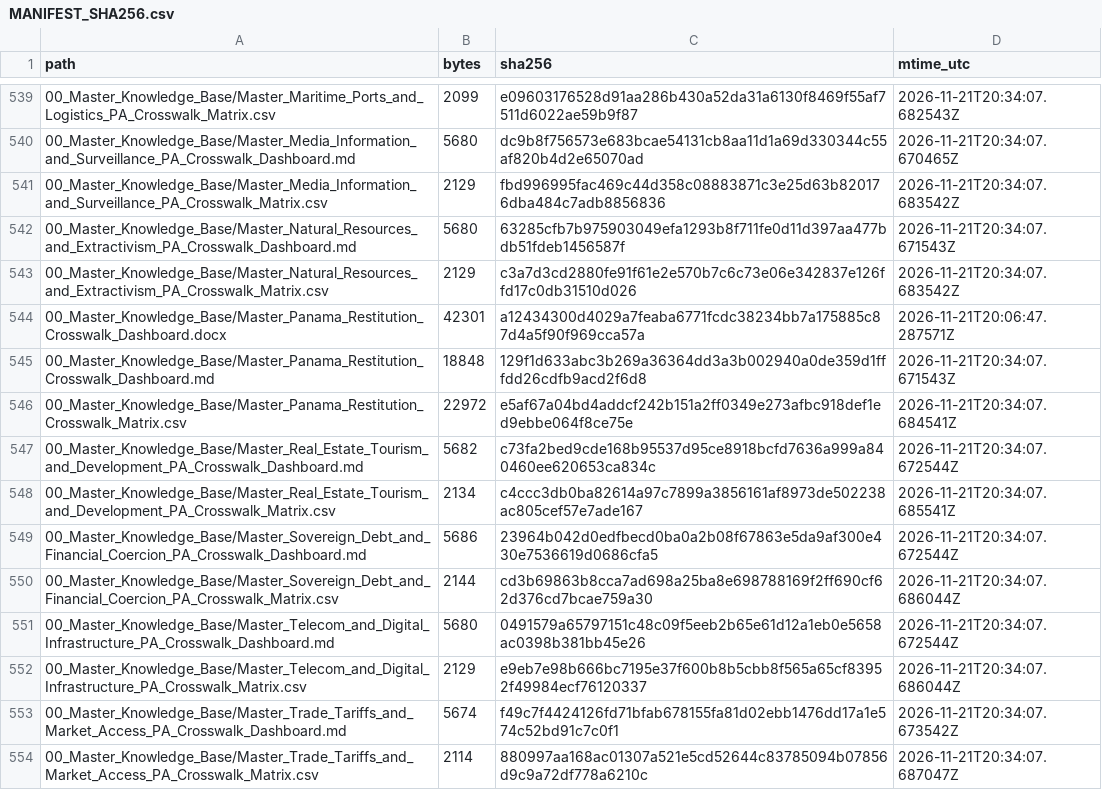
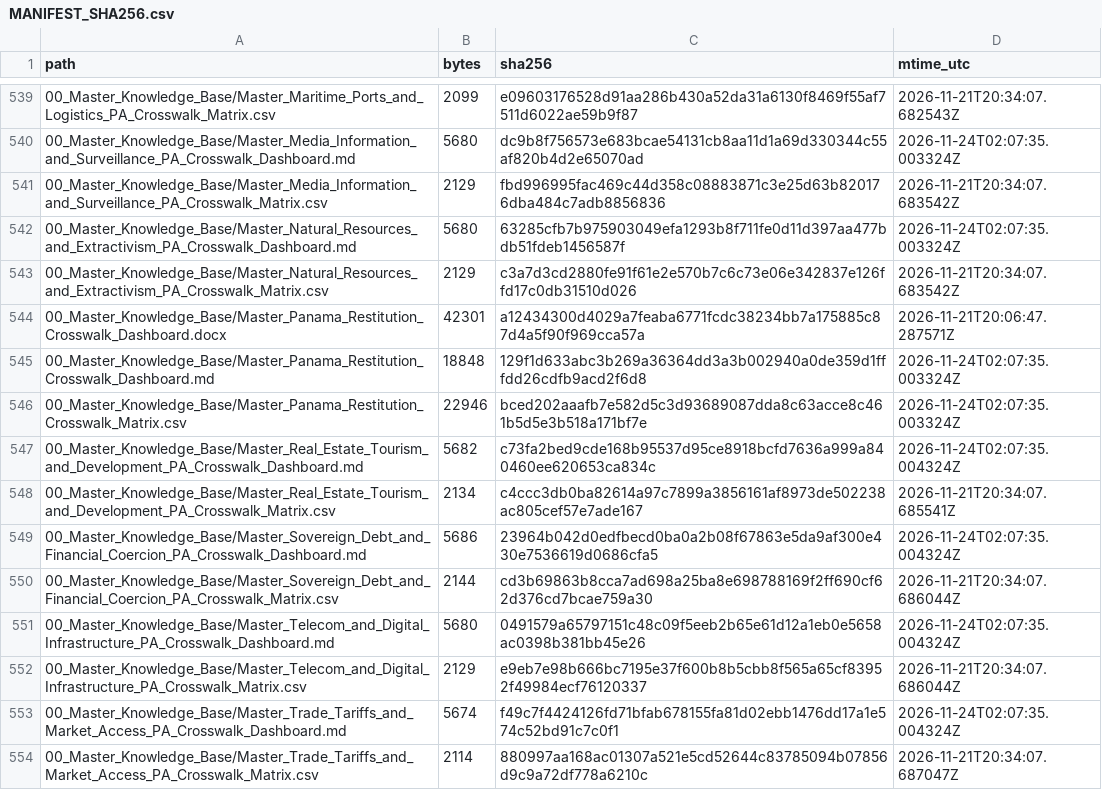
Before and after one commit to GlobalRestitutionAlliance/latam-us-pa-panama-master-litigation, a CSV file: 99_Archives_and_Manifests/MANIFEST_SHA256.csv, drawn as a sheet; only a part is shown, gaps mark what is left out; the diff covers the shown part only.

```diff
--- a/99_Archives_and_Manifests/MANIFEST_SHA256.csv
+++ b/99_Archives_and_Manifests/MANIFEST_SHA256.csv
@@ -539,16 +539,16 @@ path,bytes,sha256,mtime_utc
 00_Master_Knowledge_Base/Master_Maritime_Ports_and_Logistics_PA_Crosswalk_Matrix.csv,2099,e09603176528d91aa286b430a52da31a6130f8469f55af7511d6022ae59b9f87,2026-11-21T20:34:07.682543Z
-00_Master_Knowledge_Base/Master_Media_Information_and_Surveillance_PA_Crosswalk_Dashboard.md,5680,dc9b8f756573e683bcae54131cb8aa11d1a69d330344c55af820b4d2e65070ad,2026-11-21T20:34:07.670465Z
+00_Master_Knowledge_Base/Master_Media_Information_and_Surveillance_PA_Crosswalk_Dashboard.md,5680,dc9b8f756573e683bcae54131cb8aa11d1a69d330344c55af820b4d2e65070ad,2026-11-24T02:07:35.003324Z
 00_Master_Knowledge_Base/Master_Media_Information_and_Surveillance_PA_Crosswalk_Matrix.csv,2129,fbd996995fac469c44d358c08883871c3e25d63b820176dba484c7adb8856836,2026-11-21T20:34:07.683542Z
-00_Master_Knowledge_Base/Master_Natural_Resources_and_Extractivism_PA_Crosswalk_Dashboard.md,5680,63285cfb7b975903049efa1293b8f711fe0d11d397aa477bdb51fdeb1456587f,2026-11-21T20:34:07.671543Z
+00_Master_Knowledge_Base/Master_Natural_Resources_and_Extractivism_PA_Crosswalk_Dashboard.md,5680,63285cfb7b975903049efa1293b8f711fe0d11d397aa477bdb51fdeb1456587f,2026-11-24T02:07:35.003324Z
 00_Master_Knowledge_Base/Master_Natural_Resources_and_Extractivism_PA_Crosswalk_Matrix.csv,2129,c3a7d3cd2880fe91f61e2e570b7c6c73e06e342837e126ffd17c0db31510d026,2026-11-21T20:34:07.683542Z
 00_Master_Knowledge_Base/Master_Panama_Restitution_Crosswalk_Dashboard.docx,42301,a12434300d4029a7feaba6771fcdc38234bb7a175885c87d4a5f90f969cca57a,2026-11-21T20:06:47.287571Z
-00_Master_Knowledge_Base/Master_Panama_Restitution_Crosswalk_Dashboard.md,18848,129f1d633abc3b269a36364dd3a3b002940a0de359d1fffdd26cdfb9acd2f6d8,2026-11-21T20:34:07.671543Z
-00_Master_Knowledge_Base/Master_Panama_Restitution_Crosswalk_Matrix.csv,22972,e5af67a04bd4addcf242b151a2ff0349e273afbc918def1ed9ebbe064f8ce75e,2026-11-21T20:34:07.684541Z
-00_Master_Knowledge_Base/Master_Real_Estate_Tourism_and_Development_PA_Crosswalk_Dashboard.md,5682,c73fa2bed9cde168b95537d95ce8918bcfd7636a999a840460ee620653ca834c,2026-11-21T20:34:07.672544Z
+00_Master_Knowledge_Base/Master_Panama_Restitution_Crosswalk_Dashboard.md,18848,129f1d633abc3b269a36364dd3a3b002940a0de359d1fffdd26cdfb9acd2f6d8,2026-11-24T02:07:35.003324Z
+00_Master_Knowledge_Base/Master_Panama_Restitution_Crosswalk_Matrix.csv,22946,bced202aaafb7e582d5c3d93689087dda8c63acce8c461b5d5e3b518a171bf7e,2026-11-24T02:07:35.003324Z
+00_Master_Knowledge_Base/Master_Real_Estate_Tourism_and_Development_PA_Crosswalk_Dashboard.md,5682,c73fa2bed9cde168b95537d95ce8918bcfd7636a999a840460ee620653ca834c,2026-11-24T02:07:35.004324Z
 00_Master_Knowledge_Base/Master_Real_Estate_Tourism_and_Development_PA_Crosswalk_Matrix.csv,2134,c4ccc3db0ba82614a97c7899a3856161af8973de502238ac805cef57e7ade167,2026-11-21T20:34:07.685541Z
-00_Master_Knowledge_Base/Master_Sovereign_Debt_and_Financial_Coercion_PA_Crosswalk_Dashboard.md,5686,23964b042d0edfbecd0ba0a2b08f67863e5da9af300e430e7536619d0686cfa5,2026-11-21T20:34:07.672544Z
+00_Master_Knowledge_Base/Master_Sovereign_Debt_and_Financial_Coercion_PA_Crosswalk_Dashboard.md,5686,23964b042d0edfbecd0ba0a2b08f67863e5da9af300e430e7536619d0686cfa5,2026-11-24T02:07:35.004324Z
 00_Master_Knowledge_Base/Master_Sovereign_Debt_and_Financial_Coercion_PA_Crosswalk_Matrix.csv,2144,cd3b69863b8cca7ad698a25ba8e698788169f2ff690cf62d376cd7bcae759a30,2026-11-21T20:34:07.686044Z
-00_Master_Knowledge_Base/Master_Telecom_and_Digital_Infrastructure_PA_Crosswalk_Dashboard.md,5680,0491579a65797151c48c09f5eeb2b65e61d12a1eb0e5658ac0398b381bb45e26,2026-11-21T20:34:07.672544Z
+00_Master_Knowledge_Base/Master_Telecom_and_Digital_Infrastructure_PA_Crosswalk_Dashboard.md,5680,0491579a65797151c48c09f5eeb2b65e61d12a1eb0e5658ac0398b381bb45e26,2026-11-24T02:07:35.004324Z
 00_Master_Knowledge_Base/Master_Telecom_and_Digital_Infrastructure_PA_Crosswalk_Matrix.csv,2129,e9eb7e98b666bc7195e37f600b8b5cbb8f565a65cf83952f49984ecf76120337,2026-11-21T20:34:07.686044Z
-00_Master_Knowledge_Base/Master_Trade_Tariffs_and_Market_Access_PA_Crosswalk_Dashboard.md,5674,f49c7f4424126fd71bfab678155fa81d02ebb1476dd17a1e574c52bd91c7c0f1,2026-11-21T20:34:07.673542Z
+00_Master_Knowledge_Base/Master_Trade_Tariffs_and_Market_Access_PA_Crosswalk_Dashboard.md,5674,f49c7f4424126fd71bfab678155fa81d02ebb1476dd17a1e574c52bd91c7c0f1,2026-11-24T02:07:35.004324Z
 00_Master_Knowledge_Base/Master_Trade_Tariffs_and_Market_Access_PA_Crosswalk_Matrix.csv,2114,880997aa168ac01307a521e5cd52644c83785094b07856d9c9a72df778a6210c,2026-11-21T20:34:07.687047Z
```
Also changed, not shown: 111 edited cells elsewhere in this file, 03_Evidentiary_Exhibits/CITATION_INDEX.csv, 99_Archives_and_Manifests/CITATION_INDEX.csv, 1 other file.
